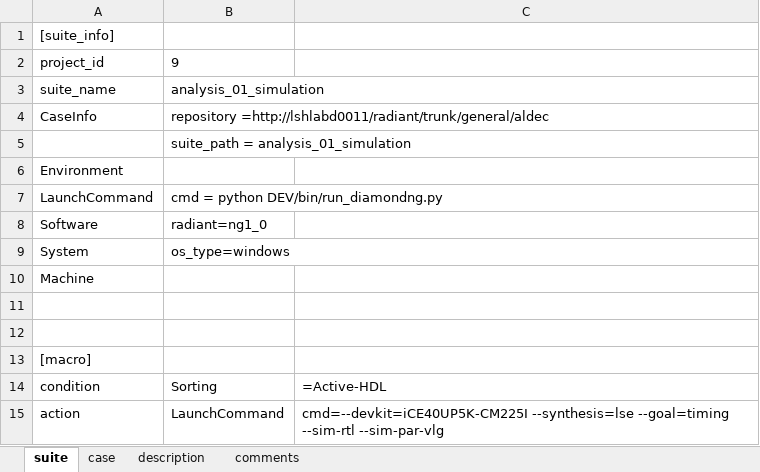
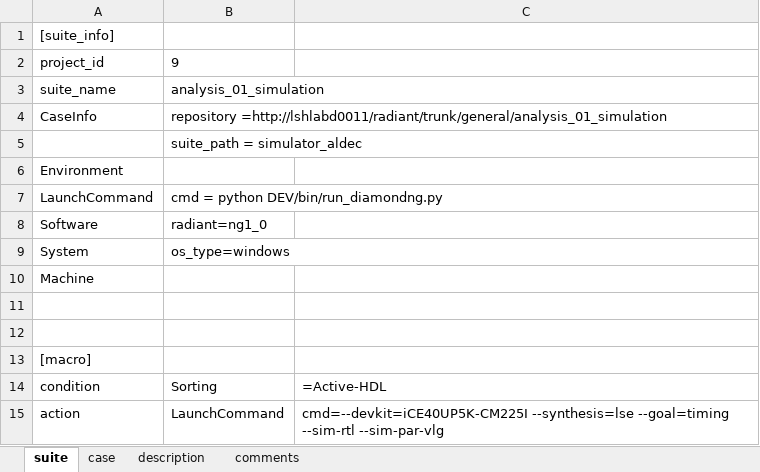
Before and after one commit to wanghengquan/repository, an Excel workbook: tmp_client/doc/TMP_EIT_suites/analysis_01_simulation.xlsx, sheet suite, drawn as a sheet; values as stored, in another font and other column widths than the file's, no borders; the diff names each change by its address in the sheet, - before the commit and + after, or states it on an @@ line.

```diff
--- a/tmp_client/doc/TMP_EIT_suites/analysis_01_simulation.xlsx (sheet suite)
+++ b/tmp_client/doc/TMP_EIT_suites/analysis_01_simulation.xlsx (sheet suite)
-B4: repository =http://lshlabd0011/radiant/trunk/general/aldec
+B4: repository =http://lshlabd0011/radiant/trunk/general/analysis_01_simulation
-B5: suite_path = analysis_01_simulation
+B5: suite_path = simulator_aldec
```
Also changed, not shown: tmp_client/doc/TMP_EIT_suites/analysis_00_ta_engine.xlsx, tmp_client/doc/TMP_EIT_suites/impl_02_bit_generate.xlsx.
